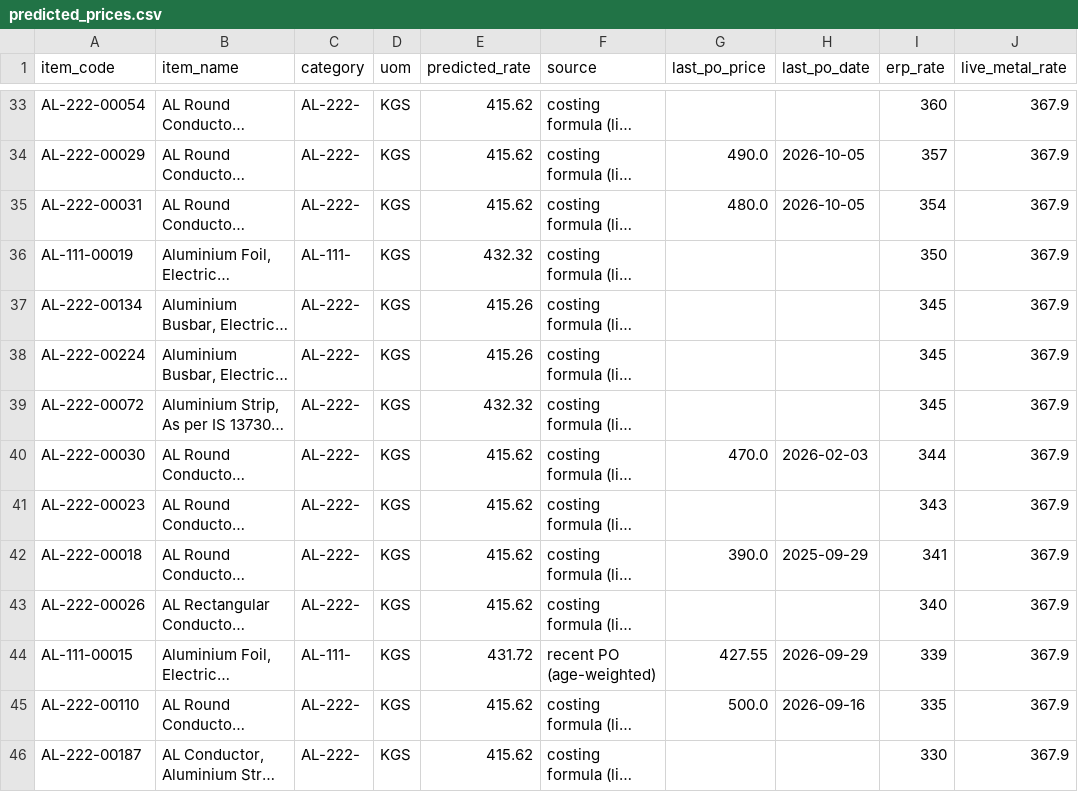
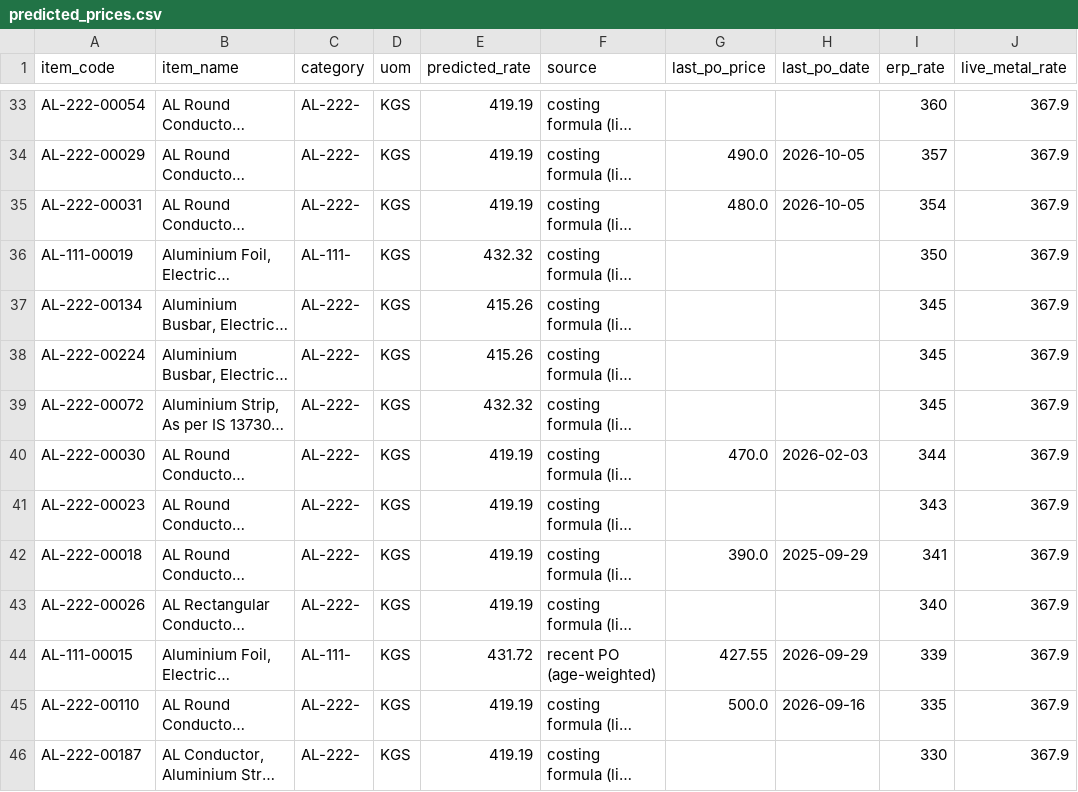
Before and after one commit to ars-dynal/dynalektric-price-intel, a CSV file: docs/predicted_prices.csv, drawn as a sheet; only a part is shown, gaps mark what is left out; long unchanged cells end in …; the diff covers the shown part only; the diff names each change by its address in the sheet, - before the commit and + after, or states it on an @@ line.

```diff
--- a/docs/predicted_prices.csv
+++ b/docs/predicted_prices.csv
-E33:E35 (predicted_rate): 415.62
+E33:E35 (predicted_rate): 419.19
-E40:E43 (predicted_rate): 415.62
+E40:E43 (predicted_rate): 419.19
-E45:E46 (predicted_rate): 415.62
+E45:E46 (predicted_rate): 419.19
```
Also changed, not shown: 97 edited cells elsewhere in this file, 7 other files.
